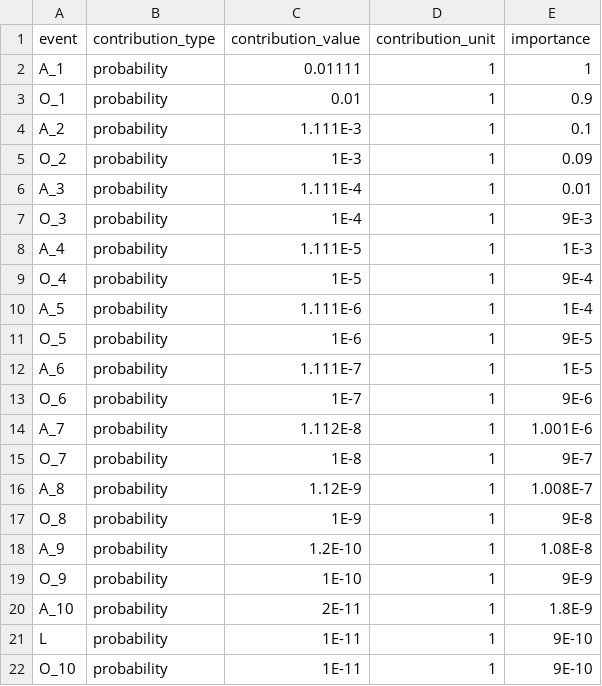
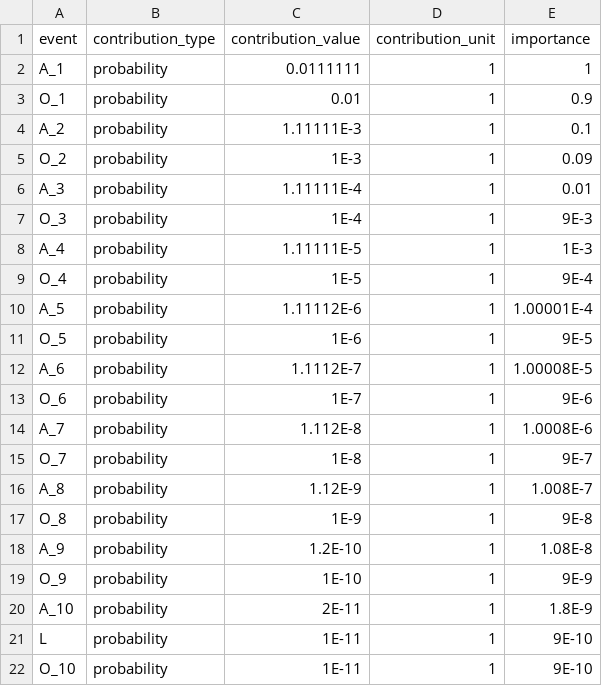
Before and after one commit to yawnoc/sfta, a TSV file: demos/staircase.txt.out/contributions/AND_1.tsv, drawn as a sheet.

```diff
--- a/demos/staircase.txt.out/contributions/AND_1.tsv
+++ b/demos/staircase.txt.out/contributions/AND_1.tsv
@@ -1,15 +1,15 @@
 event	contribution_type	contribution_value	contribution_unit	importance
-A_1	probability	0.01111	1	1
+A_1	probability	0.0111111	1	1
 O_1	probability	0.01	1	0.9
-A_2	probability	1.111E-3	1	0.1
+A_2	probability	1.11111E-3	1	0.1
 O_2	probability	1E-3	1	0.09
-A_3	probability	1.111E-4	1	0.01
+A_3	probability	1.11111E-4	1	0.01
 O_3	probability	1E-4	1	9E-3
-A_4	probability	1.111E-5	1	1E-3
+A_4	probability	1.11111E-5	1	1E-3
 O_4	probability	1E-5	1	9E-4
-A_5	probability	1.111E-6	1	1E-4
+A_5	probability	1.11112E-6	1	1.00001E-4
 O_5	probability	1E-6	1	9E-5
-A_6	probability	1.111E-7	1	1E-5
+A_6	probability	1.1112E-7	1	1.00008E-5
 O_6	probability	1E-7	1	9E-6
-A_7	probability	1.112E-8	1	1.001E-6
+A_7	probability	1.112E-8	1	1.0008E-6
 O_7	probability	1E-8	1	9E-7
```
Also changed, not shown: demos/staircase.txt.out/contributions/AND_4.tsv, demos/staircase.txt.out/contributions/AND_5.tsv, 18 other files.
